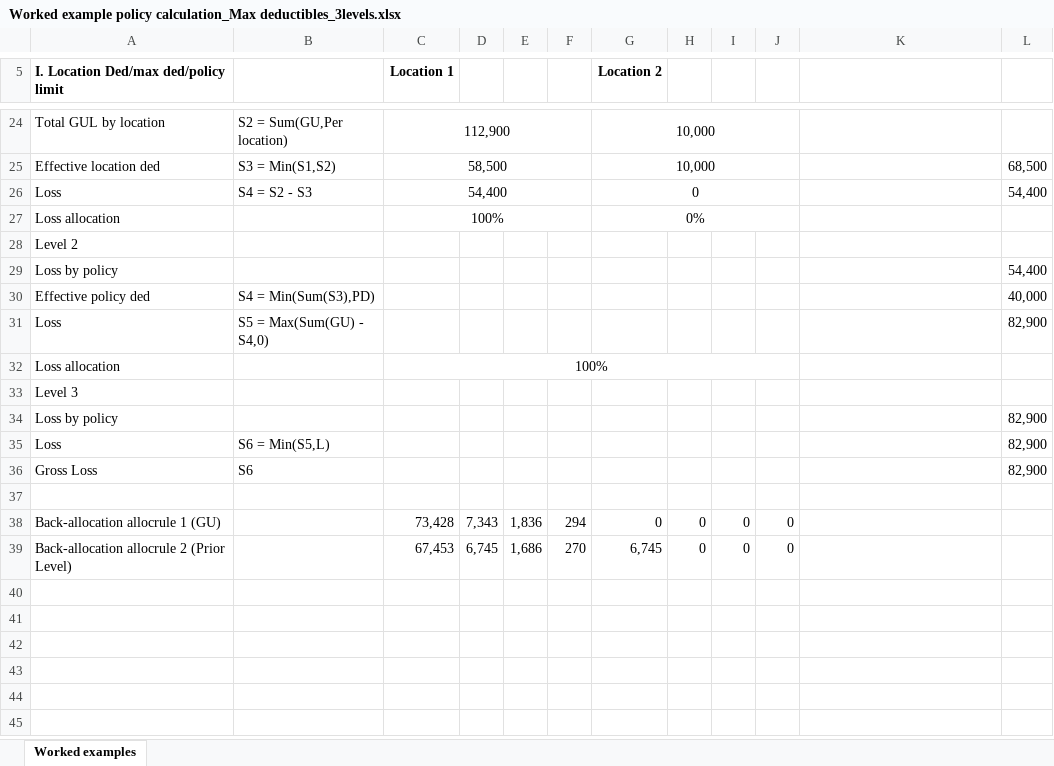
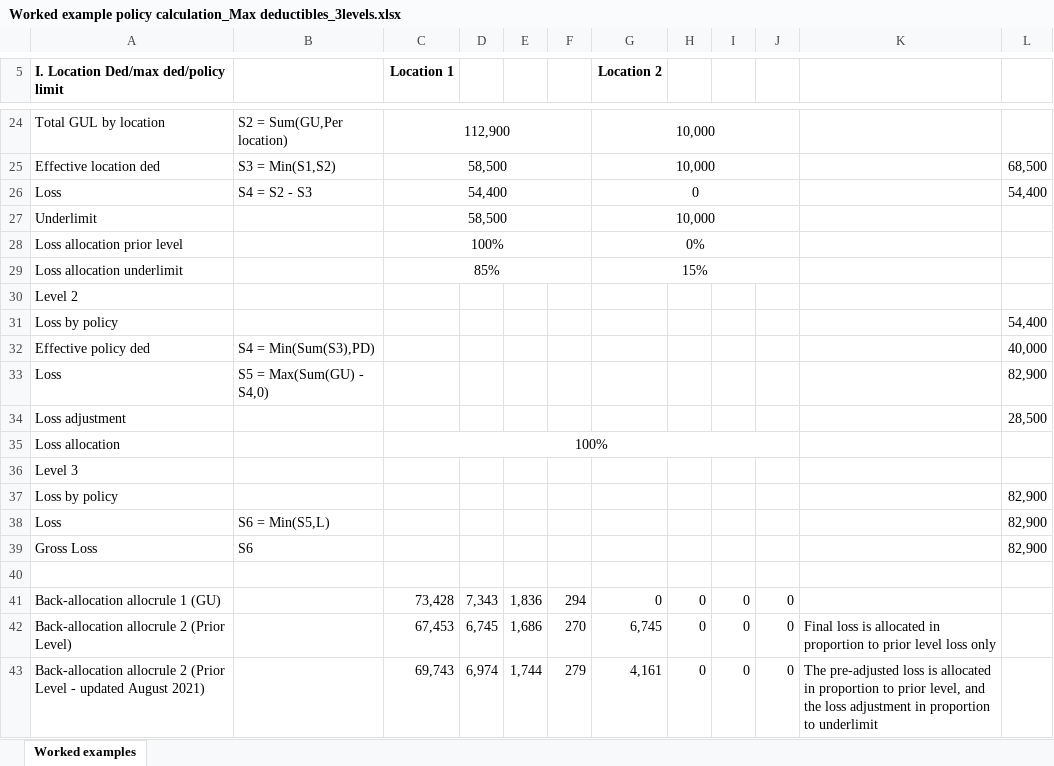
Before and after one commit to OasisLMF/ktest, an Excel workbook: ftest/fm21/Worked example policy calculation_Max deductibles_3levels.xlsx, sheet Worked examples, drawn as a sheet; only a part is shown, gaps mark what is left out; values as stored, in another font and other column widths than the file's, no borders; addresses are those after the commit; the diff names each change by its address in the sheet, - before the commit and + after, or states it on an @@ line.

```diff
--- a/ftest/fm21/Worked example policy calculation_Max deductibles_3levels.xlsx (sheet Worked examples)
+++ b/ftest/fm21/Worked example policy calculation_Max deductibles_3levels.xlsx (sheet Worked examples)
+row 27: Underlimit |  | 58,500 |  |  |  | 10,000
-A28: Loss allocation
+A28: Loss allocation prior level
+row 29: Loss allocation underlimit |  | 85% |  |  |  | 15%
+row 34: Loss adjustment |  |  |  |  |  |  |  |  |  |  | 28,500
-K42: (empty)
+K42: Final loss is allocated in proportion to prior level loss only
+row 43: Back-allocation allocrule 2 (Prior Level - updated August 2021) |  | 69,743 | 6,974 | 1,744 | 279 | 4,161 | 0 | 0 | 0 | The pre-adjusted loss is allocated in proportion to prior level, and the loss adjustment in proportion to underlimit
```
Also changed, not shown: formulas that keep their value, ftest/fm28/Worked example policy calculation_Max deductibles_Layers_ILallocated.xlsx, ftest/fm48/Max.Ded.Calculation.Example.xlsx, 12 other files.
